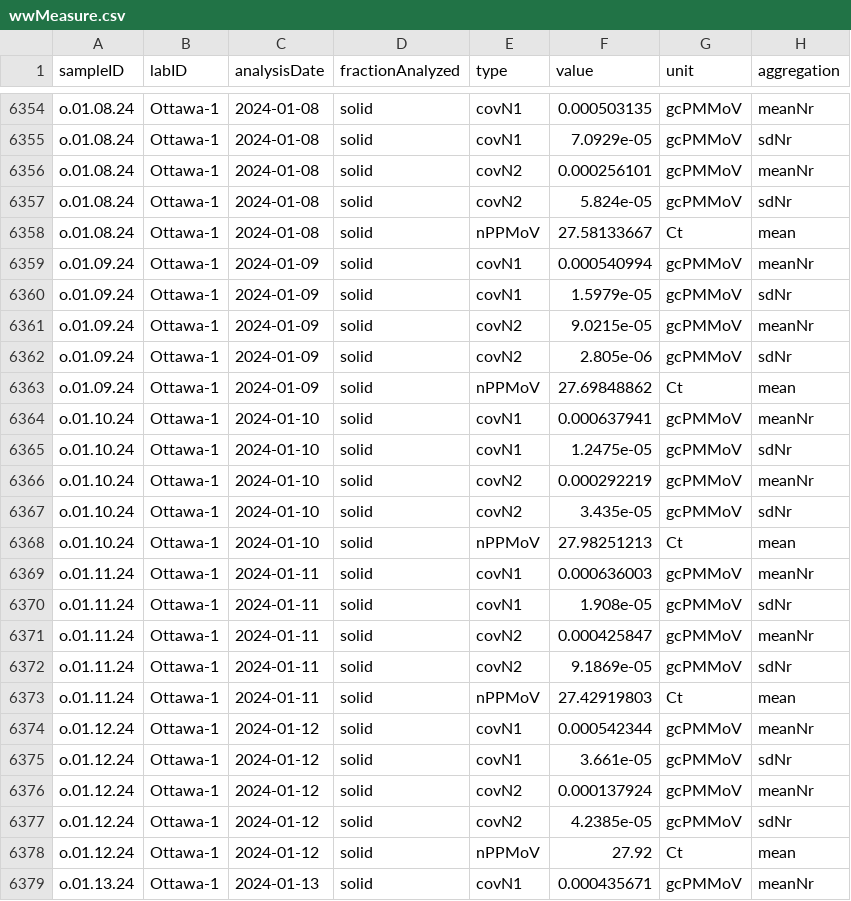
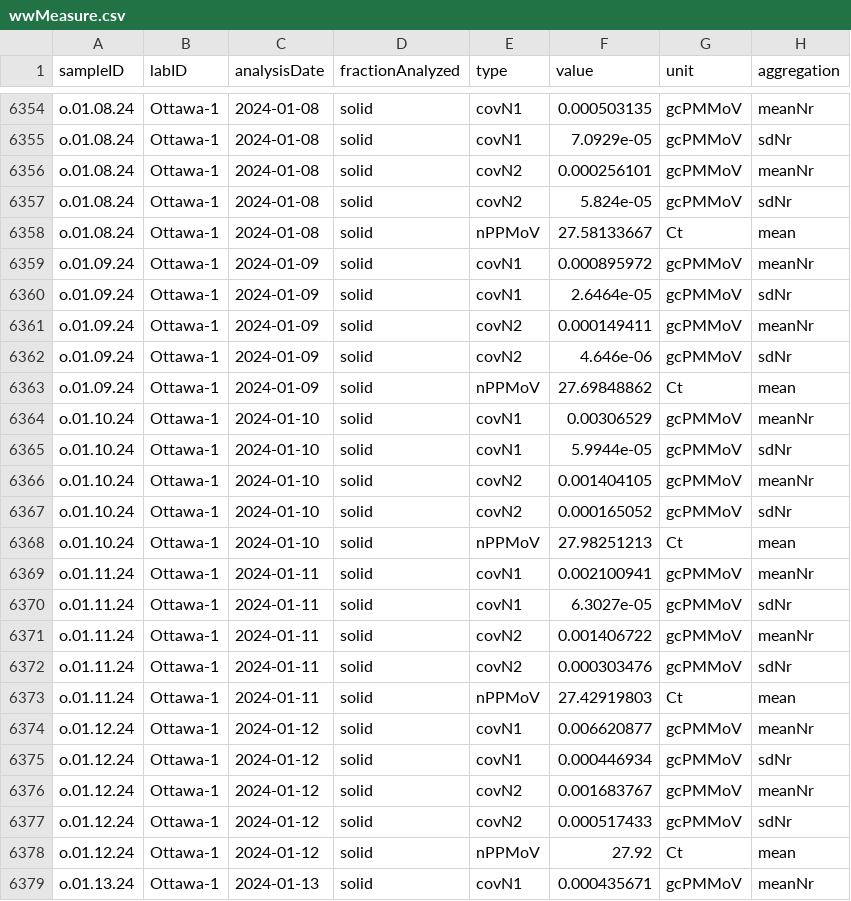
Before and after one commit to Delatollalab/Ottawa-wastewater-data_public, a CSV file: Wastewater/Ottawa/Data/wwMeasure.csv, drawn as a sheet; only a part is shown, gaps mark what is left out; the diff covers the shown part only; the diff names each change by its address in the sheet, - before the commit and + after, or states it on an @@ line.

```diff
--- a/Wastewater/Ottawa/Data/wwMeasure.csv
+++ b/Wastewater/Ottawa/Data/wwMeasure.csv
-F6359 (value): 0.000540994
+F6359 (value): 0.000895972
-F6360 (value): 1.5979e-05
+F6360 (value): 2.6464e-05
-F6361 (value): 9.0215e-05
+F6361 (value): 0.000149411
-F6362 (value): 2.805e-06
+F6362 (value): 4.646e-06
-F6364 (value): 0.000637941
+F6364 (value): 0.00306529
-F6365 (value): 1.2475e-05
+F6365 (value): 5.9944e-05
-F6366 (value): 0.000292219
+F6366 (value): 0.001404105
-F6367 (value): 3.435e-05
+F6367 (value): 0.000165052
-F6369 (value): 0.000636003
+F6369 (value): 0.002100941
-F6370 (value): 1.908e-05
+F6370 (value): 6.3027e-05
-F6371 (value): 0.000425847
+F6371 (value): 0.001406722
-F6372 (value): 9.1869e-05
+F6372 (value): 0.000303476
-F6374 (value): 0.000542344
+F6374 (value): 0.006620877
-F6375 (value): 3.661e-05
+F6375 (value): 0.000446934
-F6376 (value): 0.000137924
+F6376 (value): 0.001683767
-F6377 (value): 4.2385e-05
+F6377 (value): 0.000517433
```
Also changed, not shown: 5 added rows and 20 edited cells elsewhere in this file, Wastewater/Ottawa/Data/wastewater_virus.csv, 1 other file.
